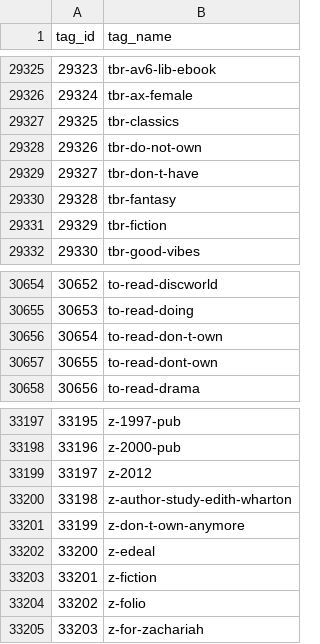
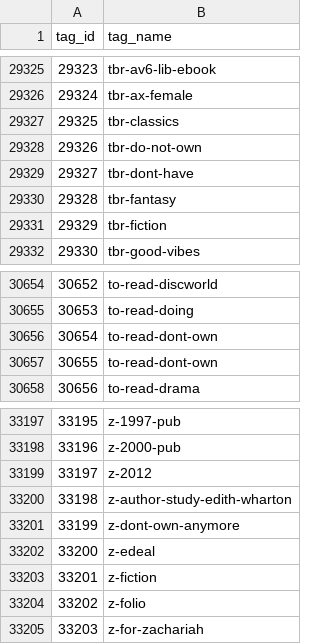
Before and after one commit to frvasileva/book-app, a CSV file: BookApp.API/BookDataImports/tags.csv, drawn as a sheet; only a part is shown, gaps mark what is left out; the diff covers the shown part only.

```diff
--- a/BookApp.API/BookDataImports/tags.csv
+++ b/BookApp.API/BookDataImports/tags.csv
@@ -29328,3 +29328,3 @@ tag_id,tag_name
 29326,tbr-do-not-own
-29327,tbr-don-t-have
+29327,tbr-dont-have
 29328,tbr-fantasy
@@ -30655,3 +30655,3 @@ tag_id,tag_name
 30653,to-read-doing
-30654,to-read-don-t-own
+30654,to-read-dont-own
 30655,to-read-dont-own
@@ -33200,3 +33200,3 @@ tag_id,tag_name
 33198,z-author-study-edith-wharton
-33199,z-don-t-own-anymore
+33199,z-dont-own-anymore
 33200,z-edeal
```
Also changed, not shown: 20 edited cells elsewhere in this file, 6 other files.
